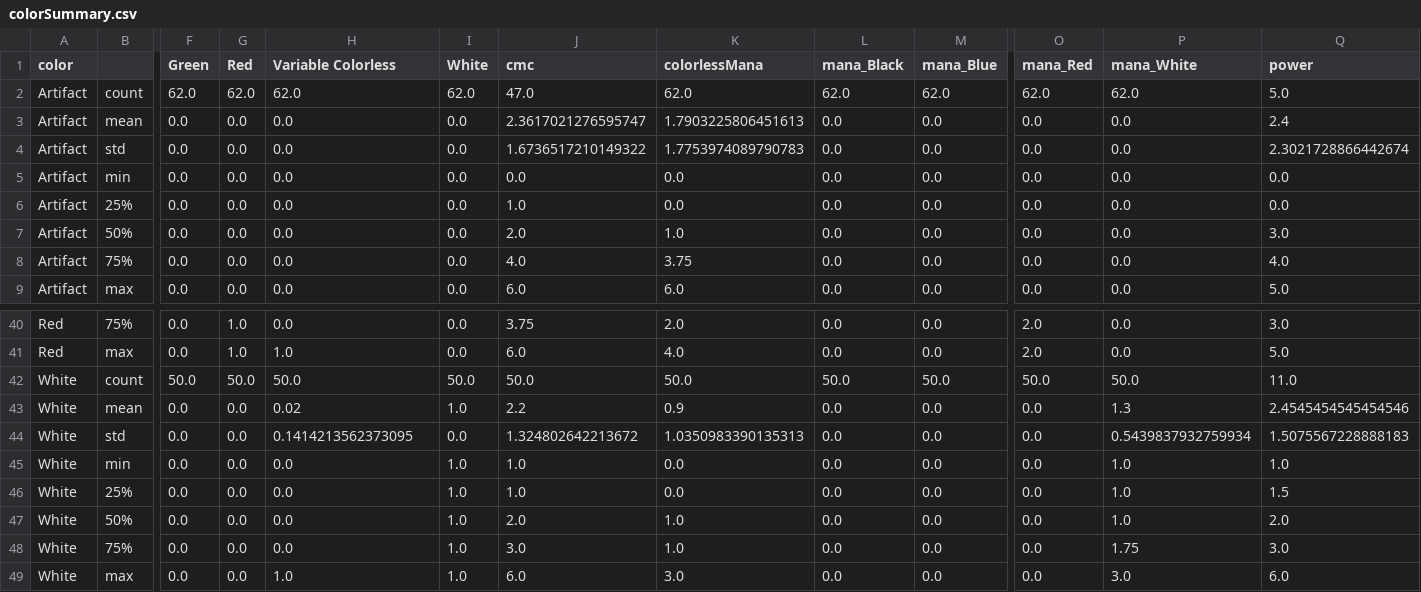
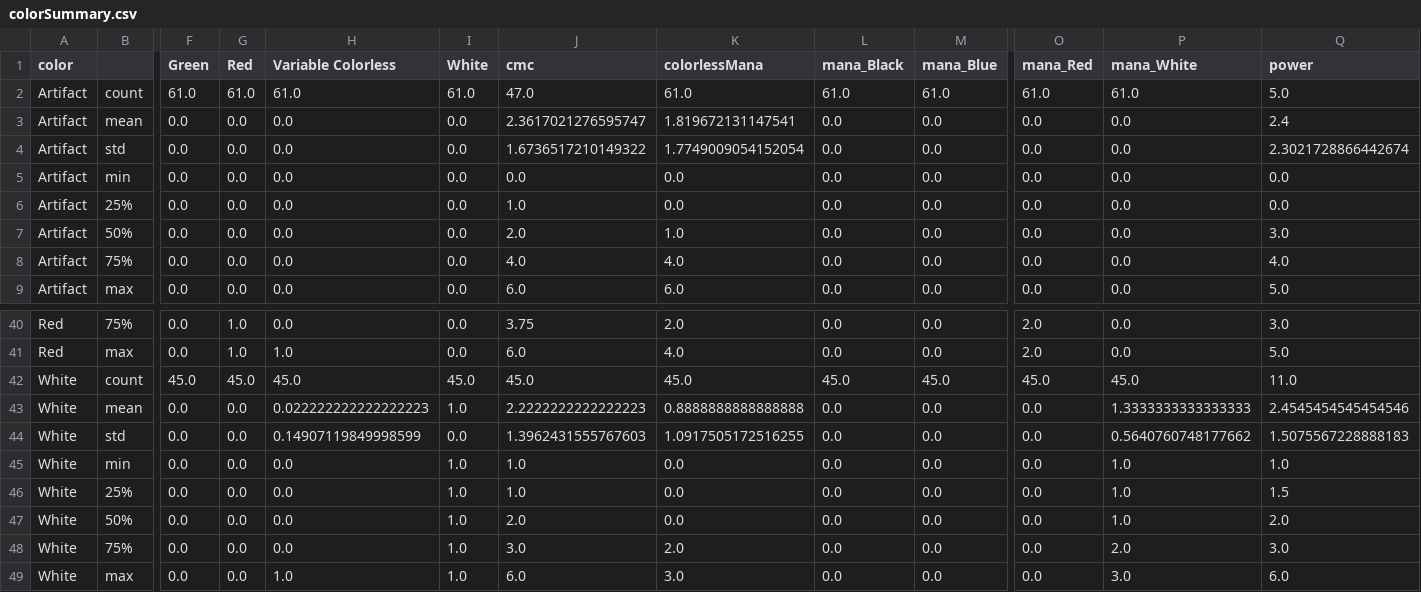
Before and after one commit to nhuber/magickmeans, a CSV file: colorSummary.csv, drawn as a sheet; only a part is shown, gaps mark what is left out; removed rows and columns are numbered as before the commit, all else as after; rows hold the shown columns only; the diff names each change by its address in the sheet, - before the commit and + after, or states it on an @@ line.

```diff
--- a/colorSummary.csv
+++ b/colorSummary.csv
-row 2: Artifact | count | 62.0 | 62.0 | 62.0 | 62.0 | 47.0 | 62.0 | 62.0 | 62.0 | 62.0 | 62.0 | 5.0
+row 2: Artifact | count | 61.0 | 61.0 | 61.0 | 61.0 | 47.0 | 61.0 | 61.0 | 61.0 | 61.0 | 61.0 | 5.0
-K3 (colorlessMana): 1.7903225806451613
+K3 (colorlessMana): 1.819672131147541
-K4 (colorlessMana): 1.7753974089790783
+K4 (colorlessMana): 1.7749009054152054
-K8 (colorlessMana): 3.75
+K8 (colorlessMana): 4.0
-row 42: White | count | 50.0 | 50.0 | 50.0 | 50.0 | 50.0 | 50.0 | 50.0 | 50.0 | 50.0 | 50.0 | 11.0
+row 42: White | count | 45.0 | 45.0 | 45.0 | 45.0 | 45.0 | 45.0 | 45.0 | 45.0 | 45.0 | 45.0 | 11.0
-H43 (Variable Colorless): 0.02
+H43 (Variable Colorless): 0.022222222222222223
-J43 (cmc): 2.2
+J43 (cmc): 2.2222222222222223
-K43 (colorlessMana): 0.9
+K43 (colorlessMana): 0.8888888888888888
-P43 (mana_White): 1.3
+P43 (mana_White): 1.3333333333333333
-H44 (Variable Colorless): 0.1414213562373095
+H44 (Variable Colorless): 0.14907119849998599
-J44 (cmc): 1.324802642213672
+J44 (cmc): 1.3962431555767603
-K44 (colorlessMana): 1.0350983390135313
+K44 (colorlessMana): 1.0917505172516255
-P44 (mana_White): 0.5439837932759934
+P44 (mana_White): 0.5640760748177662
-K47 (colorlessMana): 1.0
+K47 (colorlessMana): 0.0
-K48 (colorlessMana): 1.0
+K48 (colorlessMana): 2.0
-P48 (mana_White): 1.75
+P48 (mana_White): 2.0
```
Also changed, not shown: byRarity.csv, byType.csv, 2 other files.
